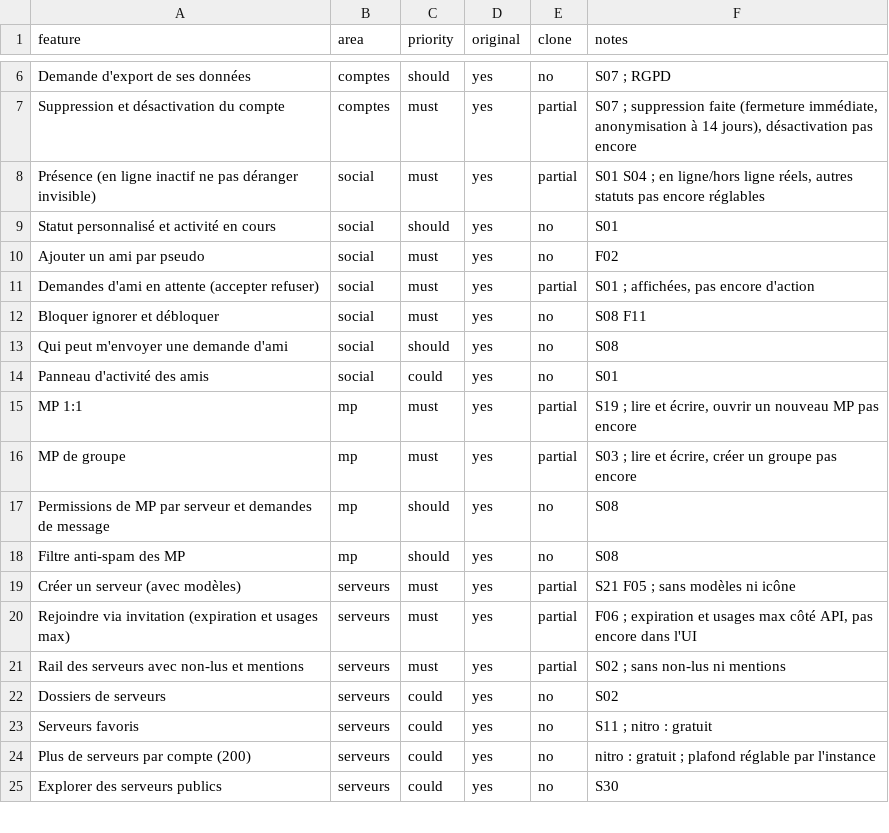
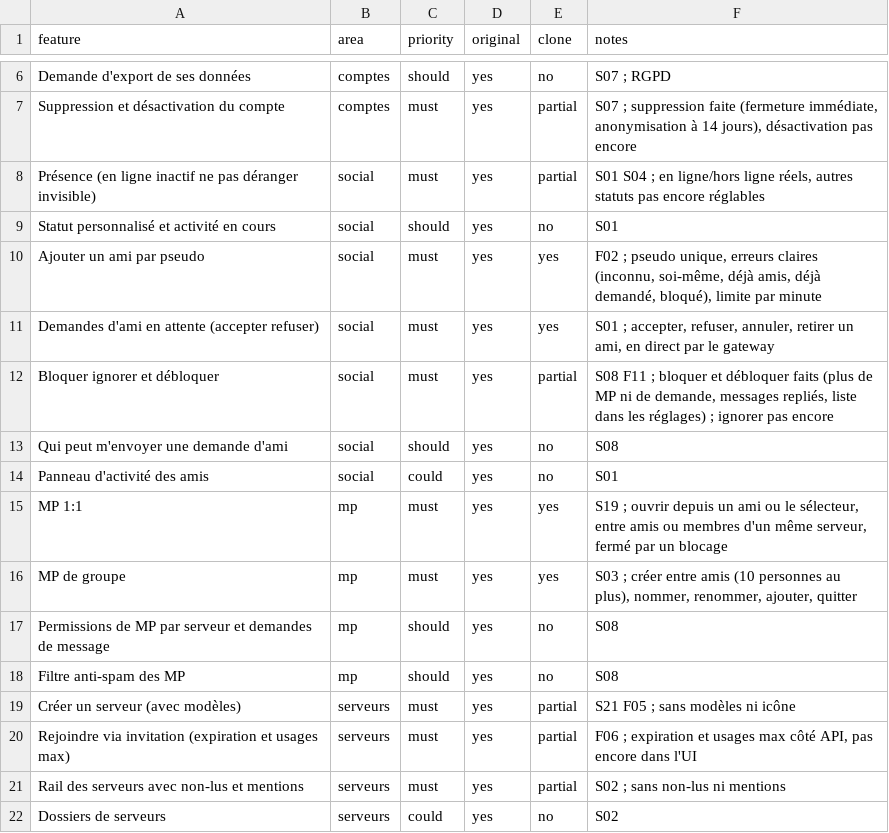
Before and after one commit to KAYO74/Kraken, a CSV file: replica/features.csv, drawn as a sheet; only a part is shown, gaps mark what is left out; the shorter side is filled out with more unchanged rows.

```diff
--- a/replica/features.csv
+++ b/replica/features.csv
@@ -9,9 +9,9 @@ Présence (en ligne inactif ne pas déranger invisible),social,must,yes,partial,
 Statut personnalisé et activité en cours,social,should,yes,no,S01
-Ajouter un ami par pseudo,social,must,yes,no,F02
-Demandes d'ami en attente (accepter refuser),social,must,yes,partial,"S01 ; affichées, pas encore d'action"
-Bloquer ignorer et débloquer,social,must,yes,no,S08 F11
+Ajouter un ami par pseudo,social,must,yes,yes,"F02 ; pseudo unique, erreurs claires (inconnu, soi-même, déjà amis, déjà demandé, bloqué), limite par minute"
+Demandes d'ami en attente (accepter refuser),social,must,yes,yes,"S01 ; accepter, refuser, annuler, retirer un ami, en direct par le gateway"
+Bloquer ignorer et débloquer,social,must,yes,partial,"S08 F11 ; bloquer et débloquer faits (plus de MP ni de demande, messages repliés, liste dans les réglages) ; ignorer pas encore"
 Qui peut m'envoyer une demande d'ami,social,should,yes,no,S08
 Panneau d'activité des amis,social,could,yes,no,S01
-MP 1:1,mp,must,yes,partial,"S19 ; lire et écrire, ouvrir un nouveau MP pas encore"
-MP de groupe,mp,must,yes,partial,"S03 ; lire et écrire, créer un groupe pas encore"
+MP 1:1,mp,must,yes,yes,"S19 ; ouvrir depuis un ami ou le sélecteur, entre amis ou membres d'un même serveur, fermé par un blocage"
+MP de groupe,mp,must,yes,yes,"S03 ; créer entre amis (10 personnes au plus), nommer, renommer, ajouter, quitter"
 Permissions de MP par serveur et demandes de message,mp,should,yes,no,S08
```
Also changed, not shown: 25 other files.
